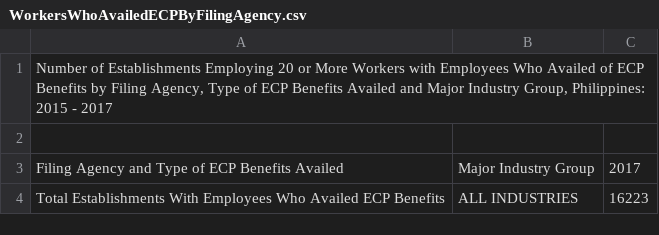
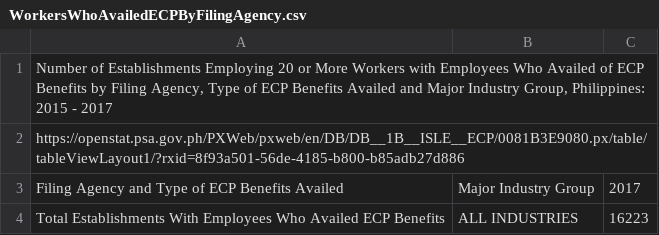
Before and after one commit to Mark-Jayson/RAGSample, a CSV file: data/WorkersWhoAvailedECPByFilingAgency.csv, drawn as a sheet; only a part is shown.

Commit message:
Update WorkersWhoAvailedECPByFilingAgency.csv

```diff
--- a/data/WorkersWhoAvailedECPByFilingAgency.csv
+++ b/data/WorkersWhoAvailedECPByFilingAgency.csv
@@ -1,3 +1,3 @@
 "Number of Establishments Employing 20 or More Workers with Employees Who Availed of ECP Benefits by Filing Agency, Type of ECP Benefits Availed and Major Industry Group, Philippines: 2015 - 2017"
-
+"https://openstat.psa.gov.ph/PXWeb/pxweb/en/DB/DB__1B__ISLE__ECP/0081B3E9080.px/table/tableViewLayout1/?rxid=8f93a501-56de-4185-b800-b85adb27d886"
 "Filing Agency and Type of ECP Benefits Availed";"Major Industry Group";"2017"
```
